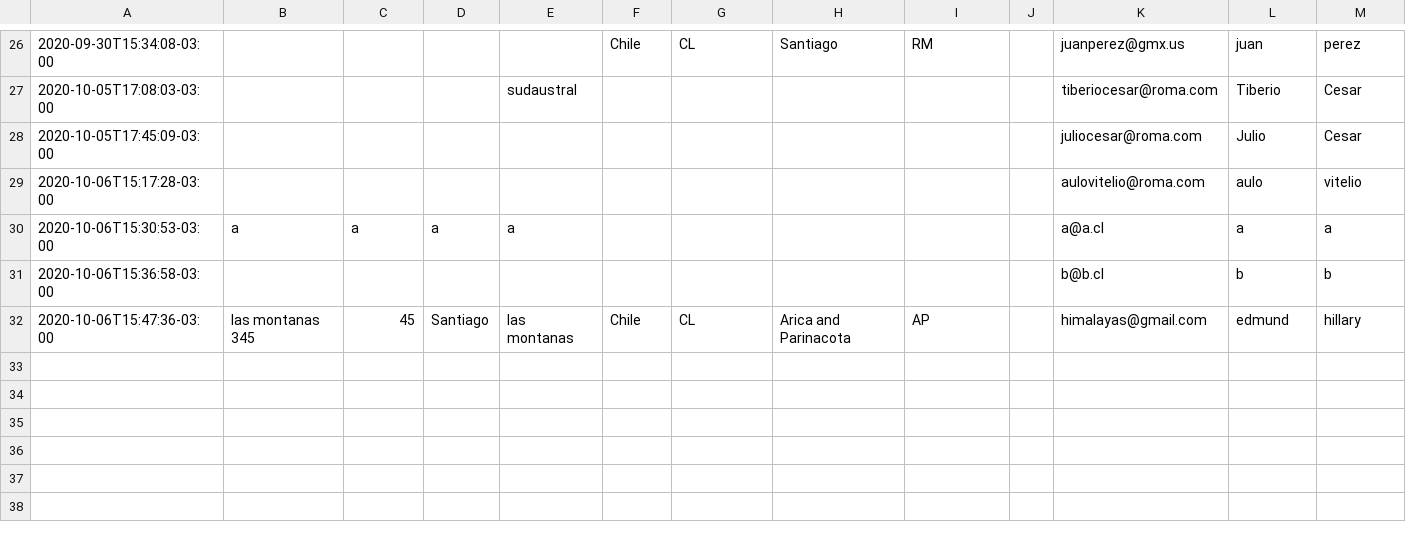
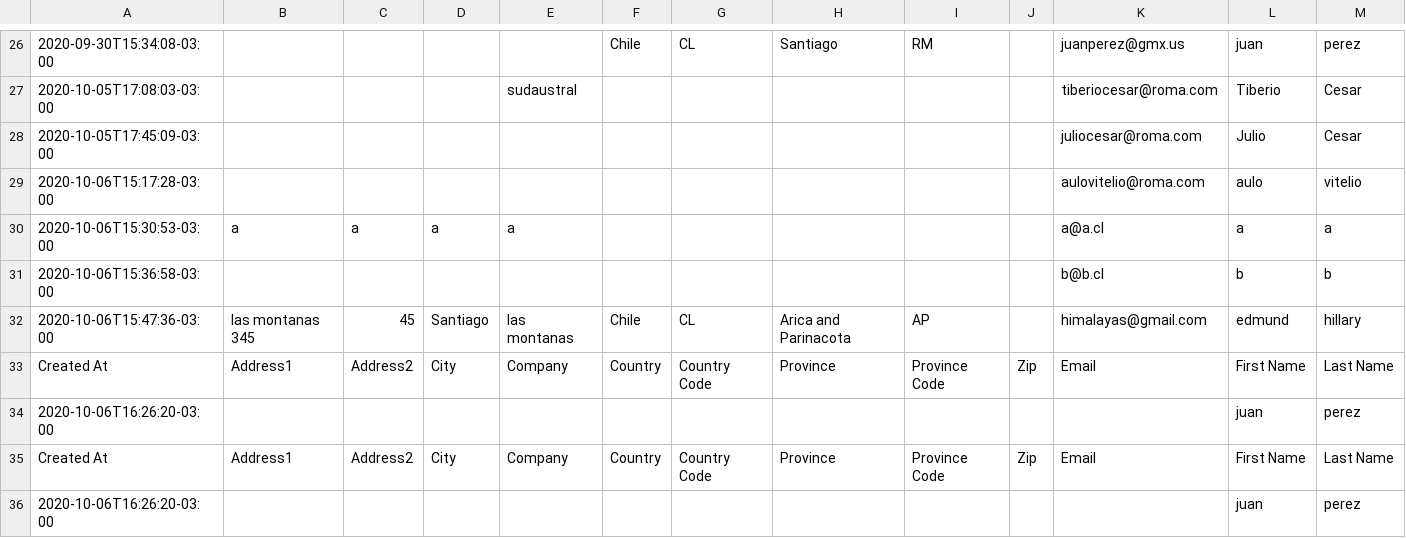
Before and after one commit to Sud-Austral/dropbox_to_github, a CSV file: data.csv, drawn as a sheet; only a part is shown, gaps mark what is left out; rows hold the shown columns only; the diff names each change by its address in the sheet, - before the commit and + after, or states it on an @@ line.

Commit message:
mensaje

```diff
--- a/data.csv
+++ b/data.csv
+row 33: Created At | Address1 | Address2 | City | Company | Country | Country Code | Province | Province Code | Zip | Email | First Name | Last Name
+row 34: 2020-10-06T16:26:20-03:00 |  |  |  |  |  |  |  |  |  |  | juan | perez
+row 35: Created At | Address1 | Address2 | City | Company | Country | Country Code | Province | Province Code | Zip | Email | First Name | Last Name
+row 36: 2020-10-06T16:26:20-03:00 |  |  |  |  |  |  |  |  |  |  | juan | perez
```
